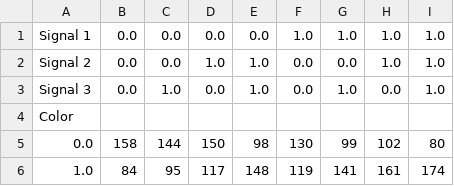
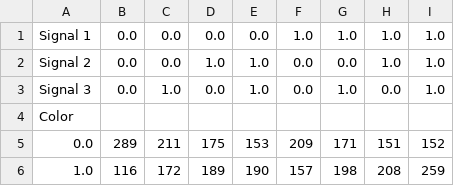
Before and after one commit to jasontayawa/overprecision_experiment, a CSV file: block1/Table1.csv, drawn as a sheet.

```diff
--- a/block1/Table1.csv
+++ b/block1/Table1.csv
@@ -4,3 +4,3 @@ Signal 3,0.0,1.0,0.0,1.0,0.0,1.0,0.0,1.0
 Color,,,,,,,,
-0.0,158,144,150,98,130,99,102,80
-1.0,84,95,117,148,119,141,161,174
+0.0,289,211,175,153,209,171,151,152
+1.0,116,172,189,190,157,198,208,259
```
Also changed, not shown: 8 other files.
